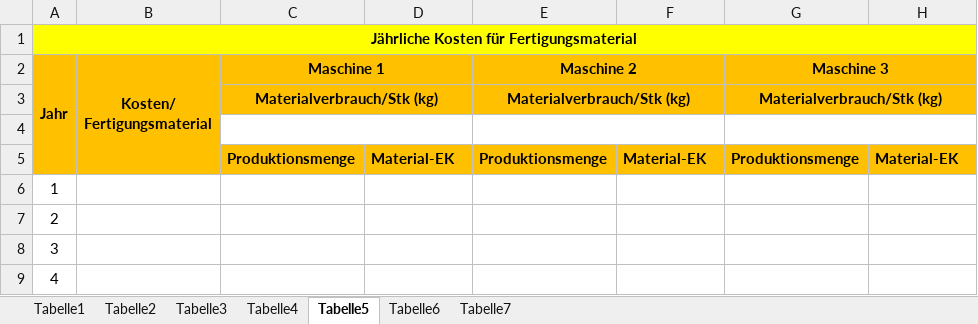
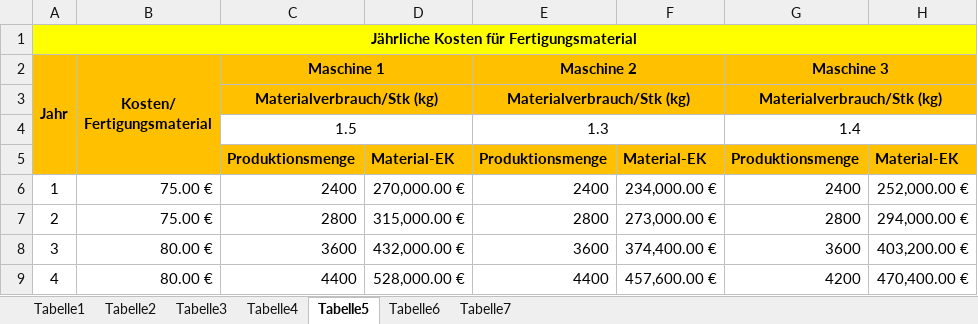
Before and after one commit to DasHund007/CIT-23, an Excel workbook: SCHOOL/WW/Vorarbeit Statische Investitionsrechnung Athos AG.xlsx, sheet Tabelle5, drawn as a sheet; only a part is shown; values as stored, in another font and other column widths than the file's, no borders; the diff covers the shown part only; the diff names each change by its address in the sheet, - before the commit and + after, or states it on an @@ line.

```diff
--- a/SCHOOL/WW/Vorarbeit Statische Investitionsrechnung Athos AG.xlsx (sheet Tabelle5)
+++ b/SCHOOL/WW/Vorarbeit Statische Investitionsrechnung Athos AG.xlsx (sheet Tabelle5)
-row 4: (empty)
+row 4:  |  | 1.5 |  | 1.3 |  | 1.4
-B6:B7 (Kosten/ Fertigungsmaterial): (empty)
+B6:B7 (Kosten/ Fertigungsmaterial): 75.00 €
-C6 (Maschine 1): (empty)
+C6 (Maschine 1): 2400
-D6: (empty)
+D6: 270,000.00 €
-E6 (Maschine 2): (empty)
+E6 (Maschine 2): 2400
-F6: (empty)
+F6: 234,000.00 €
-G6 (Maschine 3): (empty)
+G6 (Maschine 3): 2400
-H6: (empty)
+H6: 252,000.00 €
-C7 (Maschine 1): (empty)
+C7 (Maschine 1): 2800
-D7: (empty)
+D7: 315,000.00 €
-E7 (Maschine 2): (empty)
+E7 (Maschine 2): 2800
-F7: (empty)
+F7: 273,000.00 €
-G7 (Maschine 3): (empty)
+G7 (Maschine 3): 2800
-H7: (empty)
+H7: 294,000.00 €
-B8:B9 (Kosten/ Fertigungsmaterial): (empty)
+B8:B9 (Kosten/ Fertigungsmaterial): 80.00 €
-C8 (Maschine 1): (empty)
+C8 (Maschine 1): 3600
-D8: (empty)
+D8: 432,000.00 €
-E8 (Maschine 2): (empty)
+E8 (Maschine 2): 3600
-F8: (empty)
+F8: 374,400.00 €
-G8 (Maschine 3): (empty)
+G8 (Maschine 3): 3600
-H8: (empty)
+H8: 403,200.00 €
-C9 (Maschine 1): (empty)
+C9 (Maschine 1): 4400
-D9: (empty)
+D9: 528,000.00 €
-E9 (Maschine 2): (empty)
+E9 (Maschine 2): 4400
-F9: (empty)
+F9: 457,600.00 €
-G9 (Maschine 3): (empty)
+G9 (Maschine 3): 4200
-H9: (empty)
+H9: 470,400.00 €
```
Also changed, not shown: 35 edited cells and cell formats elsewhere in this sheet, sheet Tabelle6, sheet Tabelle7, sheet Tabelle4, sheet Tabelle3.
